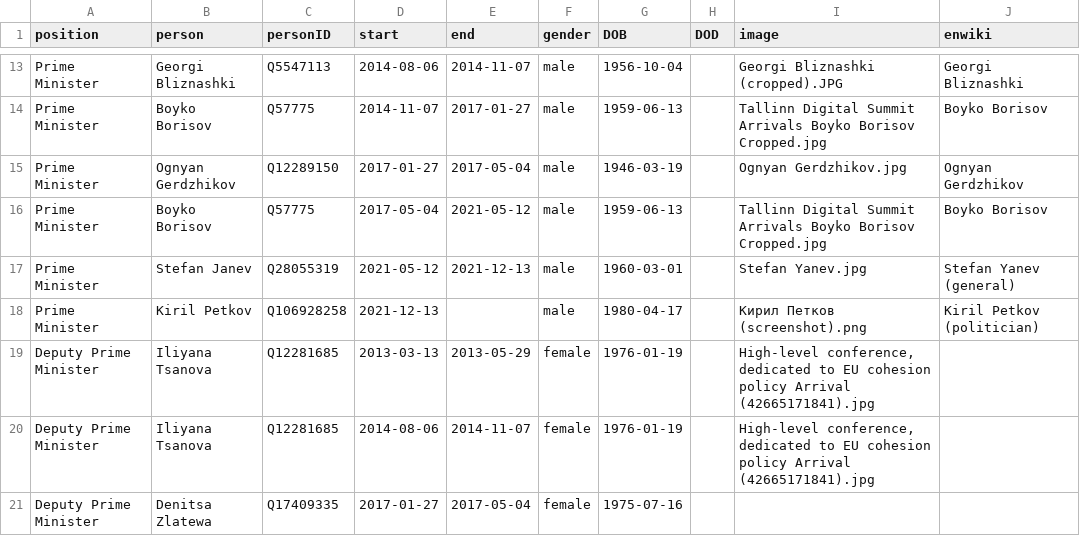
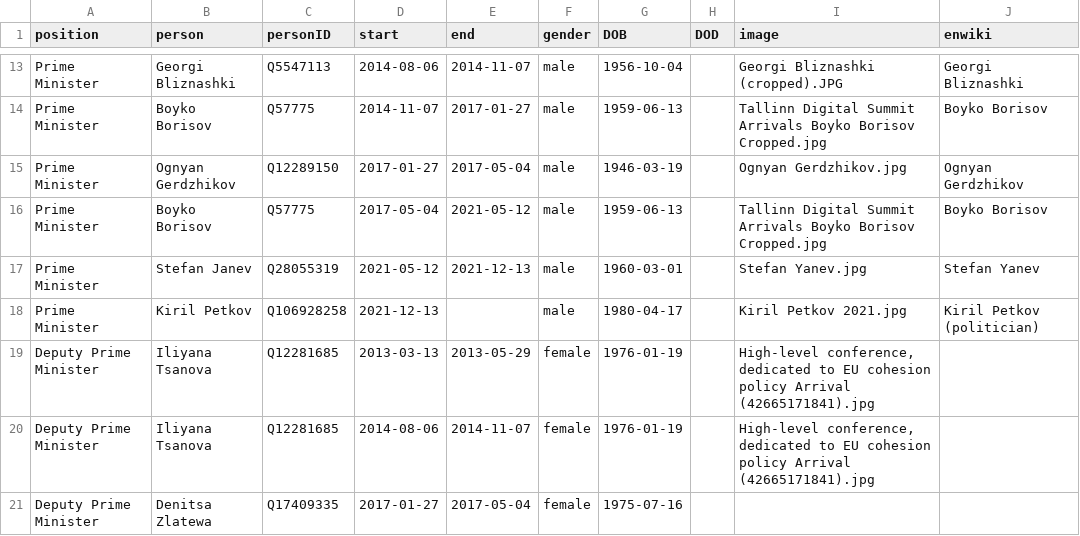
Before and after one commit to every-politician-scrapers/bulgaria-cabinet, a CSV file: html/holders21.csv, drawn as a sheet; only a part is shown, gaps mark what is left out; the diff covers the shown part only.

```diff
--- a/html/holders21.csv
+++ b/html/holders21.csv
@@ -16,4 +16,4 @@ Prime Minister,Ognyan Gerdzhikov,Q12289150,2017-01-27,2017-05-04,male,1946-03-19
 Prime Minister,Boyko Borisov,Q57775,2017-05-04,2021-05-12,male,1959-06-13,,Tallinn Digital Summit Arrivals Boyko Borisov Cropped.jpg,Boyko Borisov
-Prime Minister,Stefan Janev,Q28055319,2021-05-12,2021-12-13,male,1960-03-01,,Stefan Yanev.jpg,Stefan Yanev (general)
-Prime Minister,Kiril Petkov,Q106928258,2021-12-13,,male,1980-04-17,,Кирил Петков (screenshot).png,Kiril Petkov (politician)
+Prime Minister,Stefan Janev,Q28055319,2021-05-12,2021-12-13,male,1960-03-01,,Stefan Yanev.jpg,Stefan Yanev
+Prime Minister,Kiril Petkov,Q106928258,2021-12-13,,male,1980-04-17,,Kiril Petkov 2021.jpg,Kiril Petkov (politician)
 Deputy Prime Minister,Iliyana Tsanova,Q12281685,2013-03-13,2013-05-29,female,1976-01-19,,"High-level conference, dedicated to EU cohesion policy Arrival (42665171841).jpg",
```
Also changed, not shown: 2 added rows and 5 edited cells elsewhere in this file, html/current.csv.
